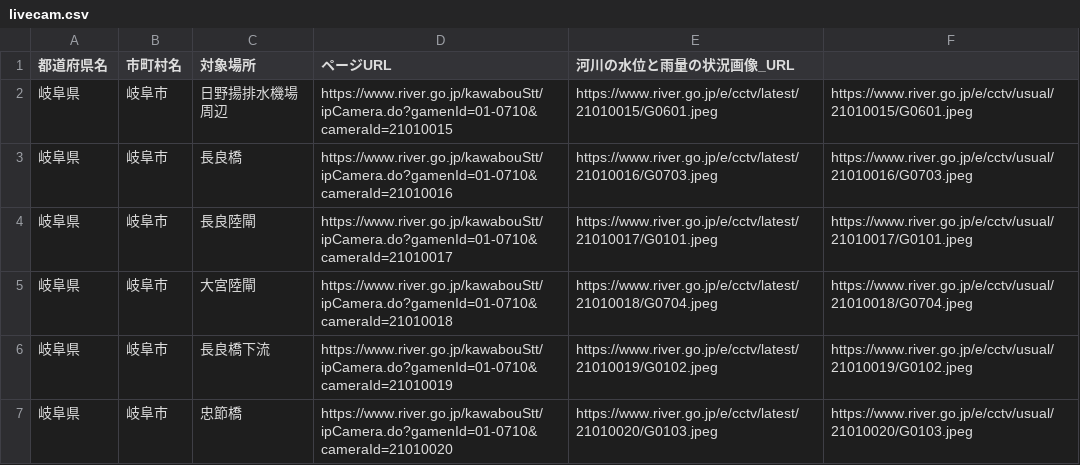
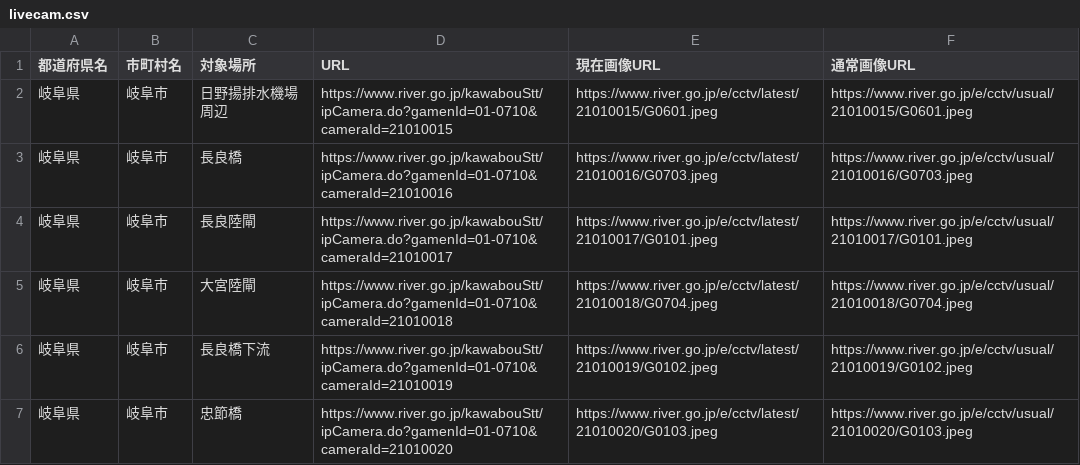
Before and after one commit to seizou-dx-test/data, a CSV file: livecam.csv, drawn as a sheet; only a part is shown.

Commit message:
Add files via upload

```diff
--- a/livecam.csv
+++ b/livecam.csv
@@ -1,2 +1,2 @@
-都道府県名,市町村名,対象場所,ページURL,河川の水位と雨量の状況画像_URL
+都道府県名,市町村名,対象場所,URL,現在画像URL,通常画像URL
 岐阜県,岐阜市,日野揚排水機場 周辺,https://www.river.go.jp/kawabouStt/ipCamera.do?gamenId=01-0710&cameraId=21010015,https://www.river.go.jp/e/cctv/latest/21010015/G0601.jpeg,https://www.river.go.jp/e/cctv/usual/21010015/G0601.jpeg
```
